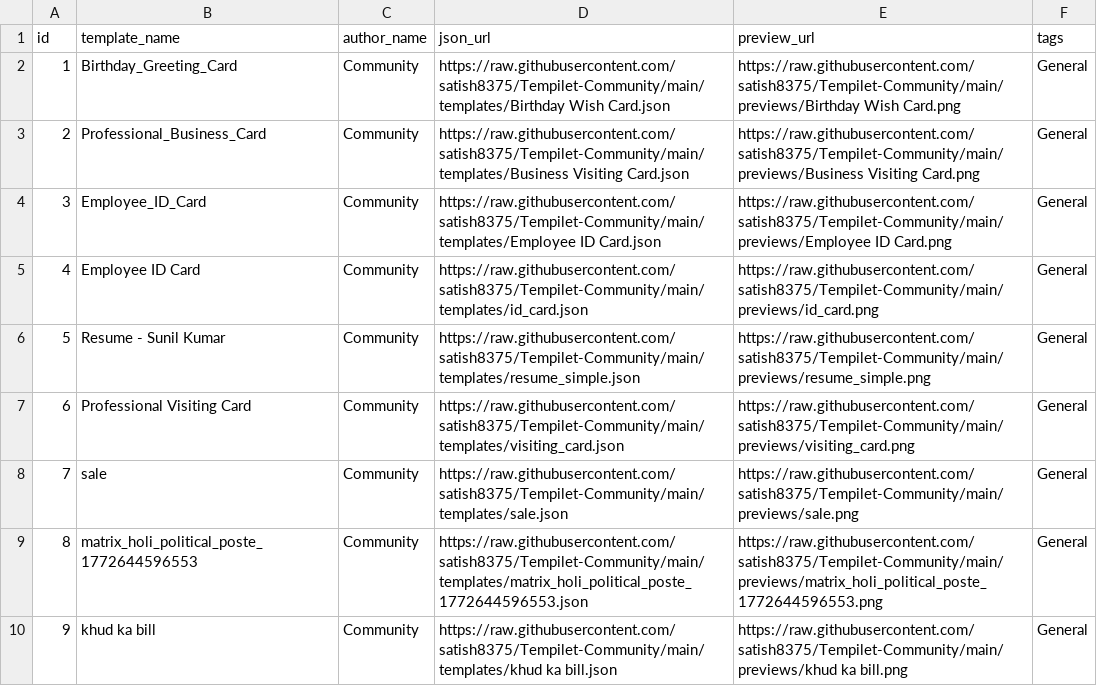
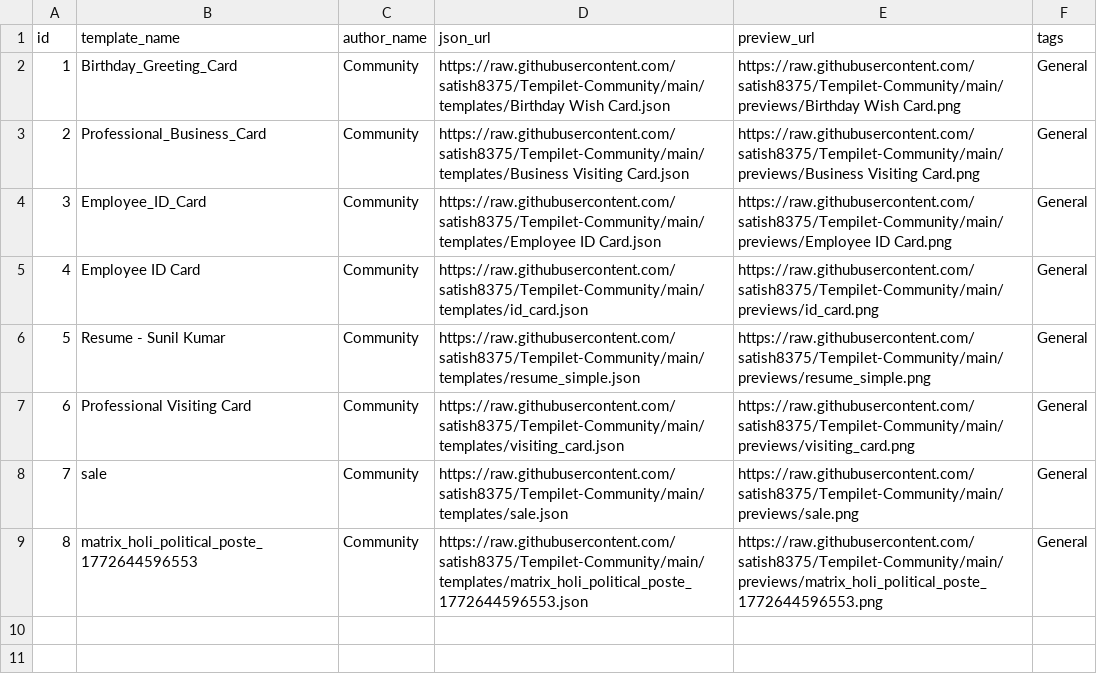
Before and after one commit to satish8375/Tempilet-Community, a CSV file: templates.csv, drawn as a sheet.

Commit message:
Update templates.csv

```diff
--- a/templates.csv
+++ b/templates.csv
@@ -9,2 +9 @@ id,template_name,author_name,json_url,preview_url,tags
 8,matrix_holi_political_poste_1772644596553,Community,https://raw.githubusercontent.com/satish8375/Tempilet-Community/main/templates/matrix_holi_political_poste_1772644596553.json,https://raw.githubusercontent.com/satish8375/Tempilet-Community/main/previews/matrix_holi_political_poste_1772644596553.png,General
-9,khud ka bill,Community,https://raw.githubusercontent.com/satish8375/Tempilet-Community/main/templates/khud ka bill.json,https://raw.githubusercontent.com/satish8375/Tempilet-Community/main/previews/khud ka bill.png,General
```
